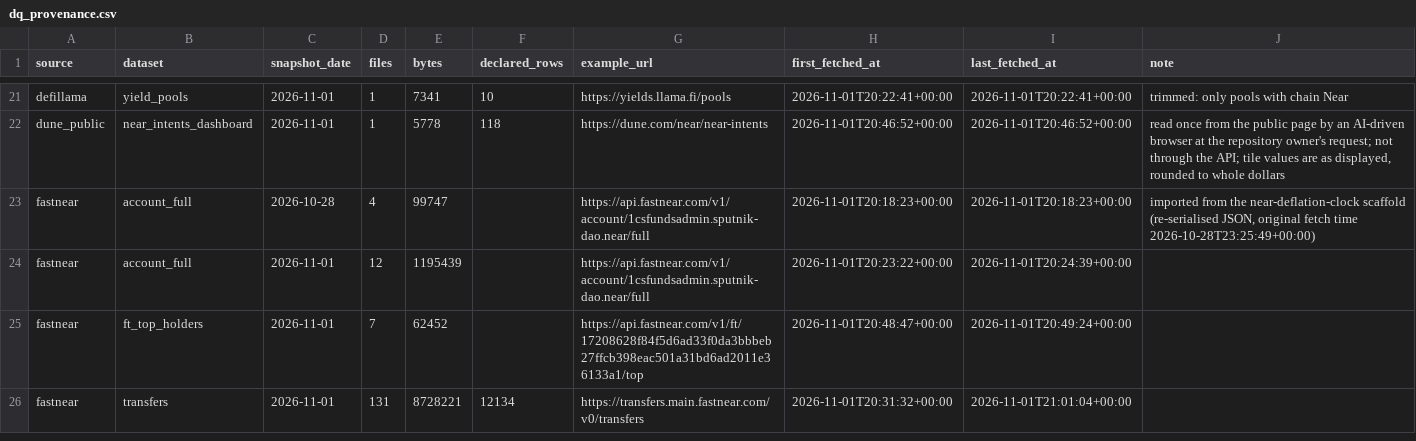
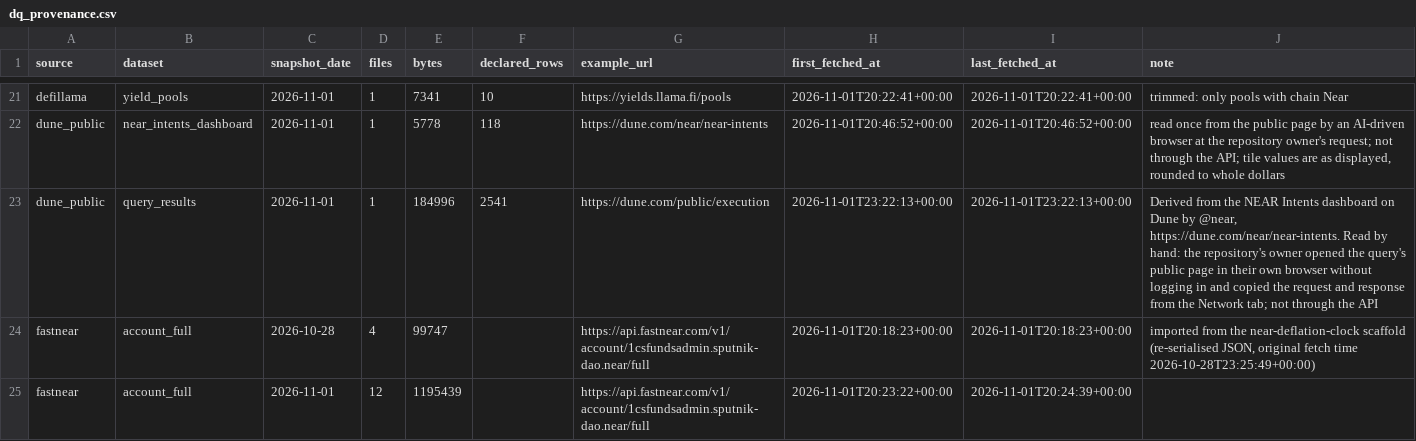
Before and after one commit to mojtb/near-hub, a CSV file: data/gold/dq_provenance.csv, drawn as a sheet; only a part is shown, gaps mark what is left out; the shorter side is filled out with more unchanged rows.

```diff
--- a/data/gold/dq_provenance.csv
+++ b/data/gold/dq_provenance.csv
@@ -22,2 +22,3 @@ defillama,yield_pools,2026-11-01,1,7341,10,https://yields.llama.fi/pools,2026-11
 dune_public,near_intents_dashboard,2026-11-01,1,5778,118,https://dune.com/near/near-intents,2026-11-01T20:46:52+00:00,2026-11-01T20:46:52+00:00,"read once from the public page by an AI-driven browser at the repository owner's request; not through the API; tile values are as displayed, rounded to whole dollars"
+dune_public,query_results,2026-11-01,1,184996,2541,https://dune.com/public/execution,2026-11-01T23:22:13+00:00,2026-11-01T23:22:13+00:00,"Derived from the NEAR Intents dashboard on Dune by @near, https://dune.com/near/near-intents. Read by hand: the repository's owner opened the query's public page in their own browser without logging in and copied the request and response from the Network tab; not through the API"
 fastnear,account_full,2026-10-28,4,99747,,https://api.fastnear.com/v1/account/1csfundsadmin.sputnik-dao.near/full,2026-11-01T20:18:23+00:00,2026-11-01T20:18:23+00:00,"imported from the near-deflation-clock scaffold (re-serialised JSON, original fetch time 2026-10-28T23:25:49+00:00)"
```
Also changed, not shown: data/gold/dim_source.csv, data/gold/dq_reconciliation.csv, 41 other files.
